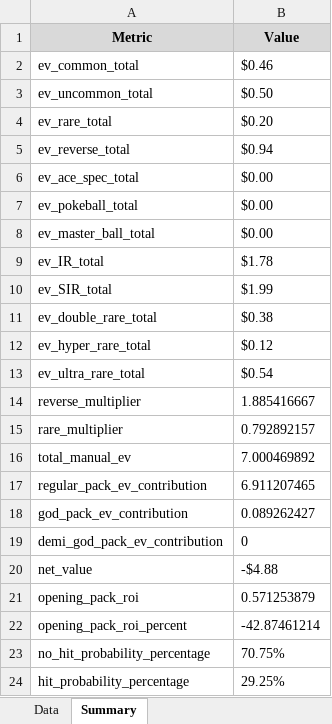
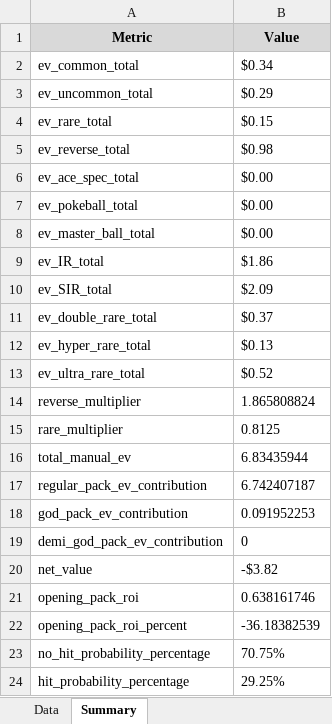
Before and after one commit to BeBoop-Beep/EVRCalculator, an Excel workbook: excelDocs/scarletAndViolet151/pokemon_data.xlsx, sheet Summary, drawn as a sheet; values as stored, in another font and other column widths than the file's, no borders; the diff names each change by its address in the sheet, - before the commit and + after, or states it on an @@ line.

```diff
--- a/excelDocs/scarletAndViolet151/pokemon_data.xlsx (sheet Summary)
+++ b/excelDocs/scarletAndViolet151/pokemon_data.xlsx (sheet Summary)
-B2 (Value): $0.46
+B2 (Value): $0.34
-B3 (Value): $0.50
+B3 (Value): $0.29
-B4 (Value): $0.20
+B4 (Value): $0.15
-B5 (Value): $0.94
+B5 (Value): $0.98
-B9 (Value): $1.78
+B9 (Value): $1.86
-B10 (Value): $1.99
+B10 (Value): $2.09
-B11 (Value): $0.38
+B11 (Value): $0.37
-B12 (Value): $0.12
+B12 (Value): $0.13
-B13 (Value): $0.54
+B13 (Value): $0.52
-B14 (Value): 1.885416667
+B14 (Value): 1.865808824
-B15 (Value): 0.792892157
+B15 (Value): 0.8125
-B16 (Value): 7.000469892
+B16 (Value): 6.83435944
-B17 (Value): 6.911207465
+B17 (Value): 6.742407187
-B18 (Value): 0.089262427
+B18 (Value): 0.091952253
-B20 (Value): -$4.88
+B20 (Value): -$3.82
-B21 (Value): 0.571253879
+B21 (Value): 0.638161746
-B22 (Value): -42.87461214
+B22 (Value): -36.18382539
```
Also changed, not shown: sheet Data, excelDocs/paldeaEvolved/pokemon_data.xlsx, excelDocs/paradoxRift/pokemon_data.xlsx, 14 other files.
